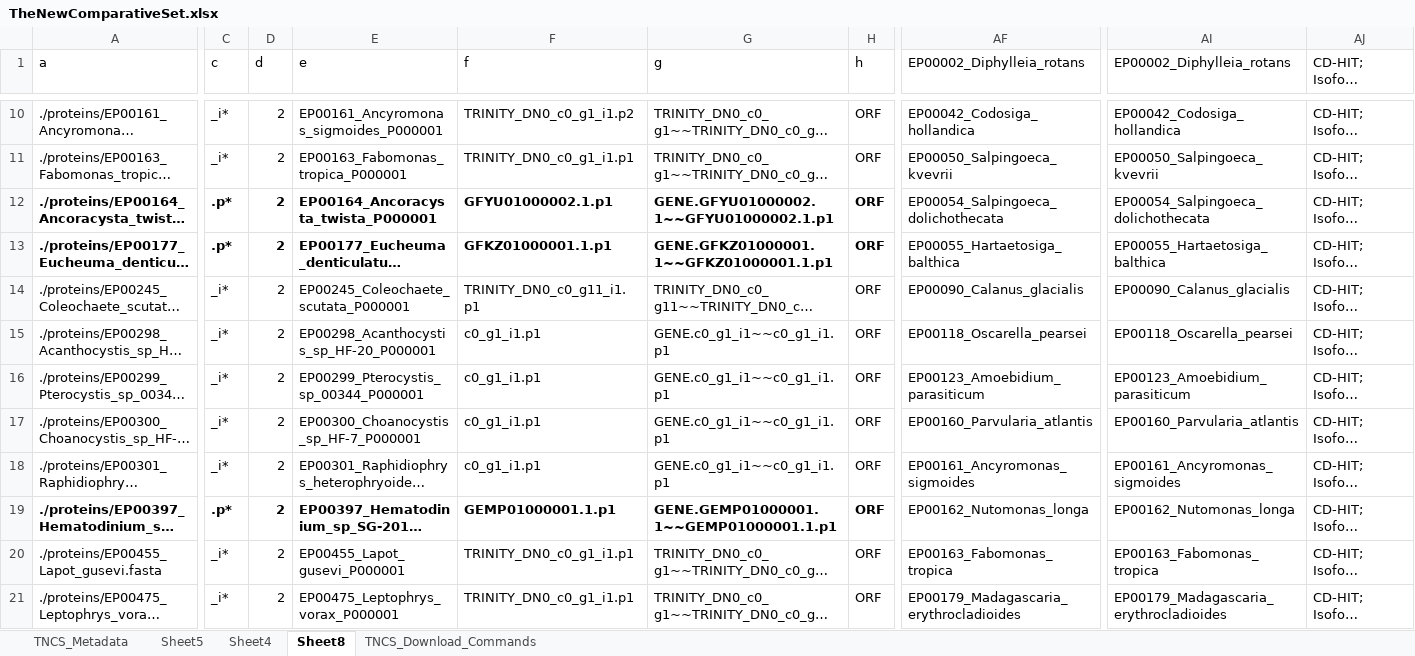
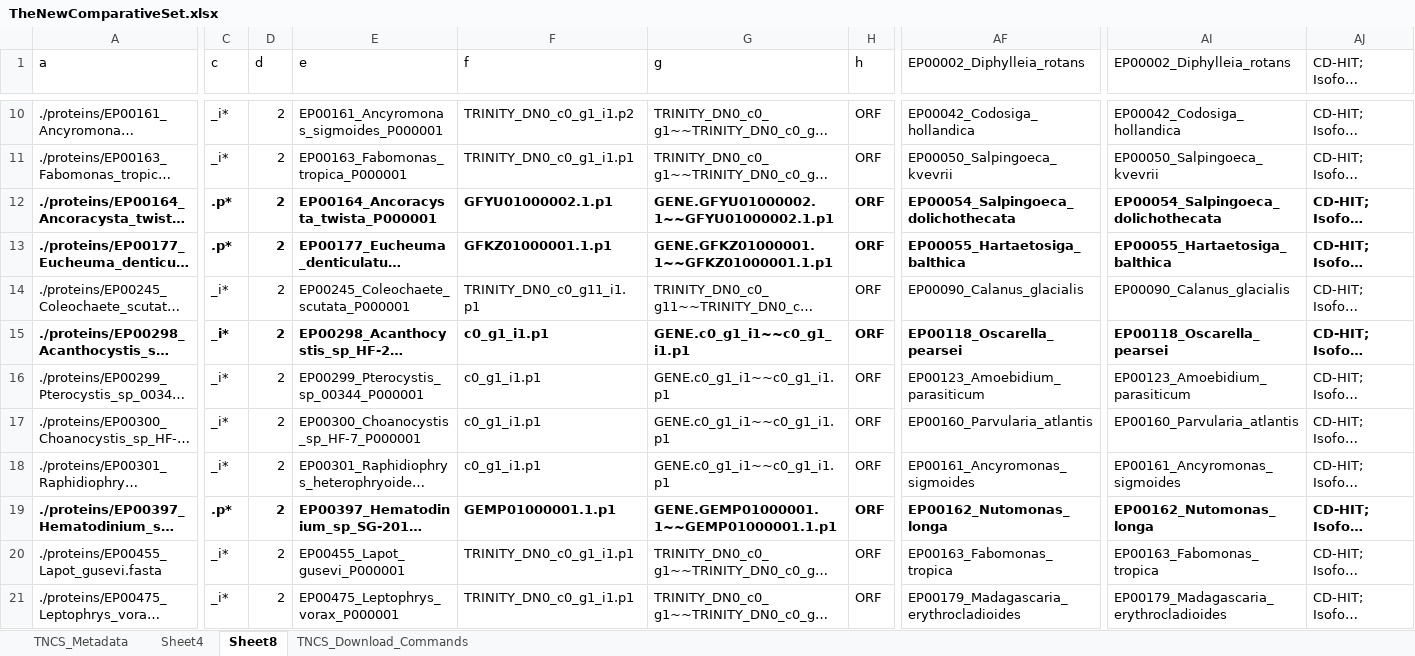
Before and after one commit to Arcadia-Science/orthology-inference, an Excel workbook: TheNewComparativeSet.xlsx, sheet Sheet8, drawn as a sheet; only a part is shown, gaps mark what is left out; long unchanged cells end in …; values as stored, in another font and other column widths than the file's, no borders; the diff covers the shown part only; the diff names each change by its address in the sheet, - before the commit and + after, or states it on an @@ line.

Commit message:
Updated sheet

```diff
--- a/TheNewComparativeSet.xlsx (sheet Sheet8)
+++ b/TheNewComparativeSet.xlsx (sheet Sheet8)
-sheet tab: Sheet5
-AF12:AF13 bold: off
+AF12:AF13 bold: on
-AI12:AJ13 bold: off
+AI12:AJ13 bold: on
-A15 bold: off
+A15 bold: on
-C15:H15 bold: off
+C15:H15 bold: on
-AF15 bold: off
+AF15 bold: on
-AI15:AJ15 bold: off
+AI15:AJ15 bold: on
-AF19 bold: off
+AF19 bold: on
-AI19:AJ19 bold: off
+AI19:AJ19 bold: on
```
Also changed, not shown: cell formats elsewhere in this sheet, sheet TNCS_Metadata.
